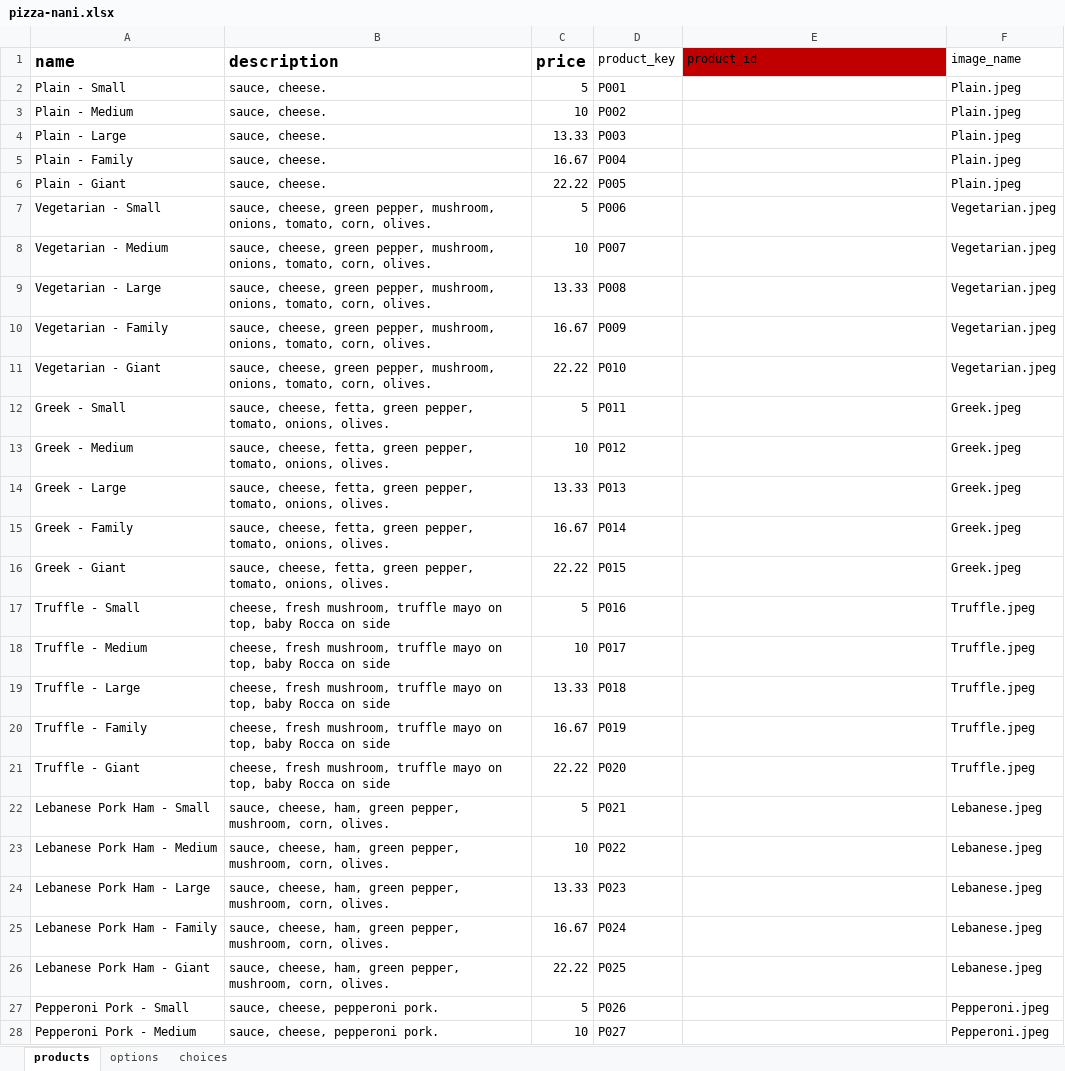
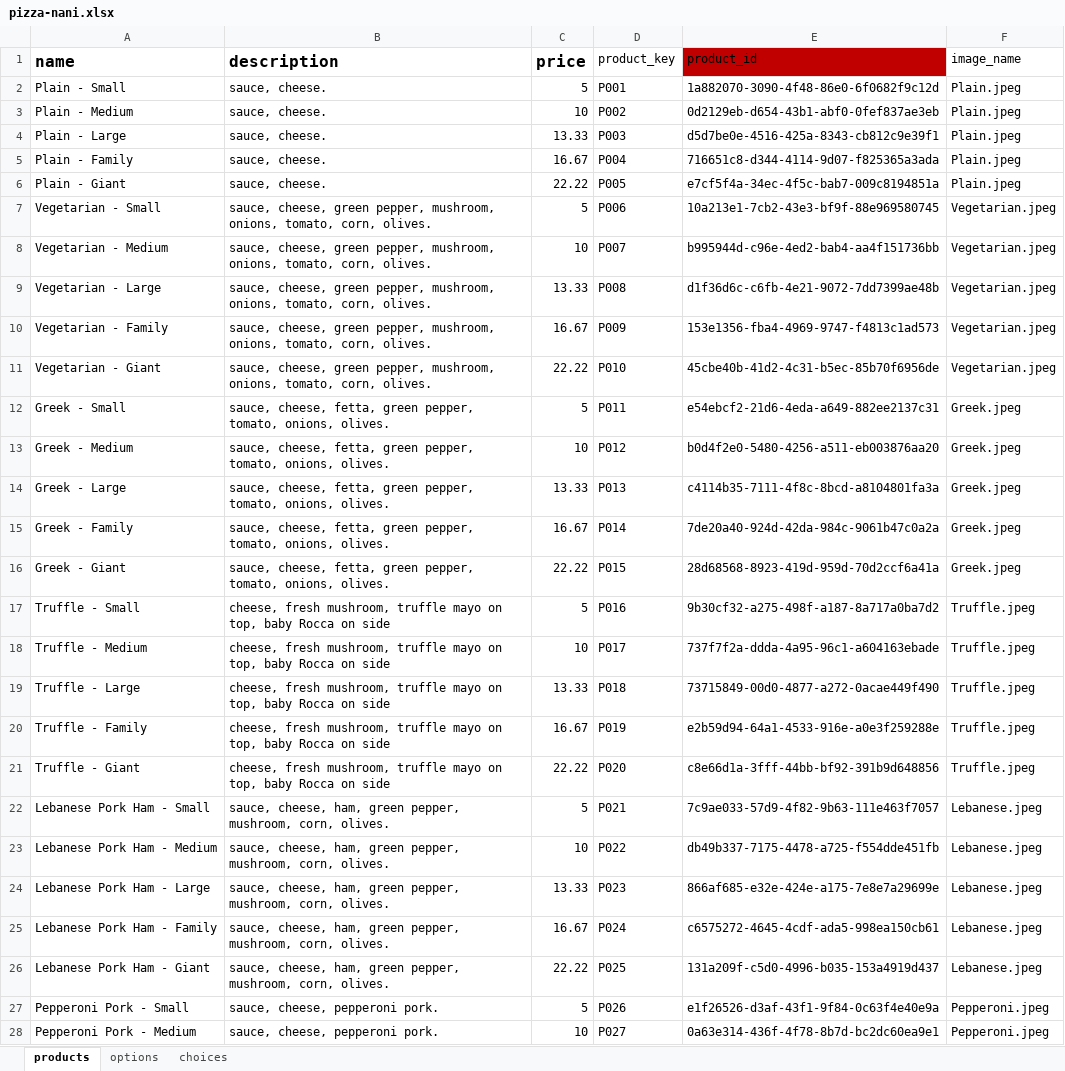
Before and after one commit to sammy0055/nodi_ai, an Excel workbook: backend/files/pizza-nani.xlsx, sheet products, drawn as a sheet; only a part is shown; values as stored, in another font and other column widths than the file's, no borders; the diff covers the shown part only; the diff names each change by its address in the sheet, - before the commit and + after, or states it on an @@ line.

```diff
--- a/backend/files/pizza-nani.xlsx (sheet products)
+++ b/backend/files/pizza-nani.xlsx (sheet products)
-E2 (product_id): (empty)
+E2 (product_id): 1a882070-3090-4f48-86e0-6f0682f9c12d
-E3 (product_id): (empty)
+E3 (product_id): 0d2129eb-d654-43b1-abf0-0fef837ae3eb
-E4 (product_id): (empty)
+E4 (product_id): d5d7be0e-4516-425a-8343-cb812c9e39f1
-E5 (product_id): (empty)
+E5 (product_id): 716651c8-d344-4114-9d07-f825365a3ada
-E6 (product_id): (empty)
+E6 (product_id): e7cf5f4a-34ec-4f5c-bab7-009c8194851a
-E7 (product_id): (empty)
+E7 (product_id): 10a213e1-7cb2-43e3-bf9f-88e969580745
-E8 (product_id): (empty)
+E8 (product_id): b995944d-c96e-4ed2-bab4-aa4f151736bb
-E9 (product_id): (empty)
+E9 (product_id): d1f36d6c-c6fb-4e21-9072-7dd7399ae48b
-E10 (product_id): (empty)
+E10 (product_id): 153e1356-fba4-4969-9747-f4813c1ad573
-E11 (product_id): (empty)
+E11 (product_id): 45cbe40b-41d2-4c31-b5ec-85b70f6956de
-E12 (product_id): (empty)
+E12 (product_id): e54ebcf2-21d6-4eda-a649-882ee2137c31
-E13 (product_id): (empty)
+E13 (product_id): b0d4f2e0-5480-4256-a511-eb003876aa20
-E14 (product_id): (empty)
+E14 (product_id): c4114b35-7111-4f8c-8bcd-a8104801fa3a
-E15 (product_id): (empty)
+E15 (product_id): 7de20a40-924d-42da-984c-9061b47c0a2a
-E16 (product_id): (empty)
+E16 (product_id): 28d68568-8923-419d-959d-70d2ccf6a41a
-E17 (product_id): (empty)
+E17 (product_id): 9b30cf32-a275-498f-a187-8a717a0ba7d2
-E18 (product_id): (empty)
+E18 (product_id): 737f7f2a-ddda-4a95-96c1-a604163ebade
-E19 (product_id): (empty)
+E19 (product_id): 73715849-00d0-4877-a272-0acae449f490
-E20 (product_id): (empty)
+E20 (product_id): e2b59d94-64a1-4533-916e-a0e3f259288e
-E21 (product_id): (empty)
+E21 (product_id): c8e66d1a-3fff-44bb-bf92-391b9d648856
-E22 (product_id): (empty)
+E22 (product_id): 7c9ae033-57d9-4f82-9b63-111e463f7057
-E23 (product_id): (empty)
+E23 (product_id): db49b337-7175-4478-a725-f554dde451fb
-E24 (product_id): (empty)
+E24 (product_id): 866af685-e32e-424e-a175-7e8e7a29699e
-E25 (product_id): (empty)
+E25 (product_id): c6575272-4645-4cdf-ada5-998ea150cb61
-E26 (product_id): (empty)
+E26 (product_id): 131a209f-c5d0-4996-b035-153a4919d437
-E27 (product_id): (empty)
+E27 (product_id): e1f26526-d3af-43f1-9f84-0c63f4e40e9a
-E28 (product_id): (empty)
+E28 (product_id): 0a63e314-436f-4f78-8b7d-bc2dc60ea9e1
```
Also changed, not shown: 137 edited cells and cell formats elsewhere in this sheet, 2 other files.
